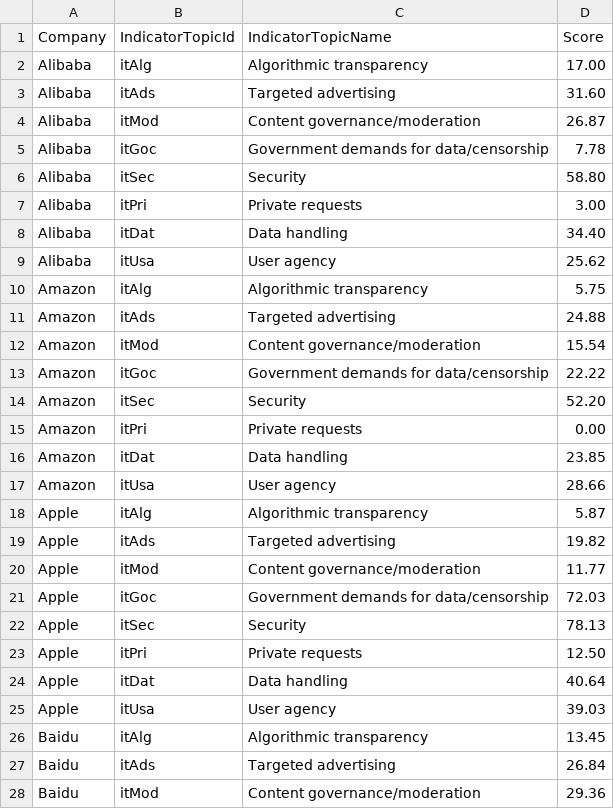
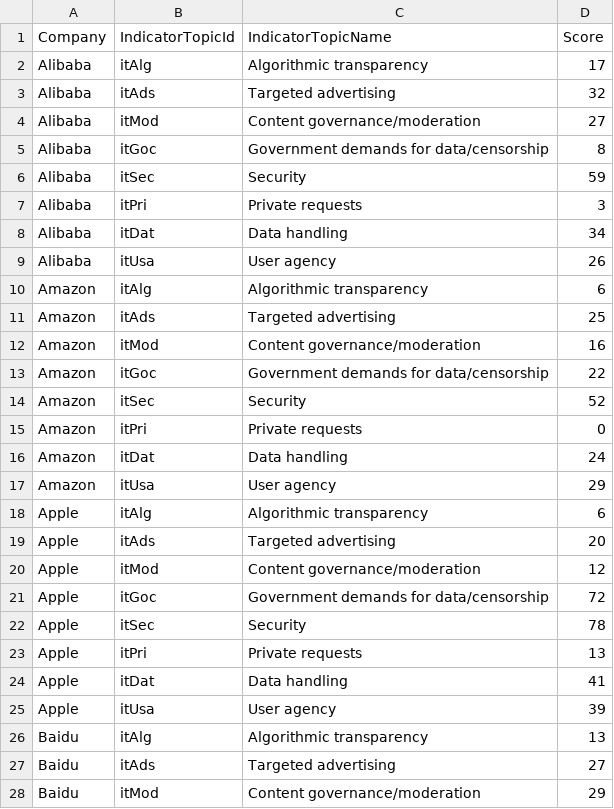
Before and after one commit to rankingdigitalrights/index2022, a CSV file: csv/2022-indicator-topics.csv, drawn as a sheet; only a part is shown; the diff covers the shown part only.

Commit message:
refactor: combine company specs with indicator topics

```diff
--- a/csv/2022-indicator-topics.csv
+++ b/csv/2022-indicator-topics.csv
@@ -1,28 +1,28 @@
 Company,IndicatorTopicId,IndicatorTopicName,Score
-Alibaba,itAlg,Algorithmic transparency,17.00
-Alibaba,itAds,Targeted advertising,31.60
-Alibaba,itMod,Content governance/moderation,26.87
-Alibaba,itGoc,Government demands for data/censorship,7.78
-Alibaba,itSec,Security,58.80
-Alibaba,itPri,Private requests,3.00
-Alibaba,itDat,Data handling,34.40
-Alibaba,itUsa,User agency,25.62
-Amazon,itAlg,Algorithmic transparency,5.75
-Amazon,itAds,Targeted advertising,24.88
-Amazon,itMod,Content governance/moderation,15.54
-Amazon,itGoc,Government demands for data/censorship,22.22
-Amazon,itSec,Security,52.20
-Amazon,itPri,Private requests,0.00
-Amazon,itDat,Data handling,23.85
-Amazon,itUsa,User agency,28.66
-Apple,itAlg,Algorithmic transparency,5.87
-Apple,itAds,Targeted advertising,19.82
-Apple,itMod,Content governance/moderation,11.77
-Apple,itGoc,Government demands for data/censorship,72.03
-Apple,itSec,Security,78.13
-Apple,itPri,Private requests,12.50
-Apple,itDat,Data handling,40.64
-Apple,itUsa,User agency,39.03
-Baidu,itAlg,Algorithmic transparency,13.45
-Baidu,itAds,Targeted advertising,26.84
-Baidu,itMod,Content governance/moderation,29.36
+Alibaba,itAlg,Algorithmic transparency,17
+Alibaba,itAds,Targeted advertising,32
+Alibaba,itMod,Content governance/moderation,27
+Alibaba,itGoc,Government demands for data/censorship,8
+Alibaba,itSec,Security,59
+Alibaba,itPri,Private requests,3
+Alibaba,itDat,Data handling,34
+Alibaba,itUsa,User agency,26
+Amazon,itAlg,Algorithmic transparency,6
+Amazon,itAds,Targeted advertising,25
+Amazon,itMod,Content governance/moderation,16
+Amazon,itGoc,Government demands for data/censorship,22
+Amazon,itSec,Security,52
+Amazon,itPri,Private requests,0
+Amazon,itDat,Data handling,24
+Amazon,itUsa,User agency,29
+Apple,itAlg,Algorithmic transparency,6
+Apple,itAds,Targeted advertising,20
+Apple,itMod,Content governance/moderation,12
+Apple,itGoc,Government demands for data/censorship,72
+Apple,itSec,Security,78
+Apple,itPri,Private requests,13
+Apple,itDat,Data handling,41
+Apple,itUsa,User agency,39
+Baidu,itAlg,Algorithmic transparency,13
+Baidu,itAds,Targeted advertising,27
+Baidu,itMod,Content governance/moderation,29
```
Also changed, not shown: 93 edited cells elsewhere in this file, 4 other files.
